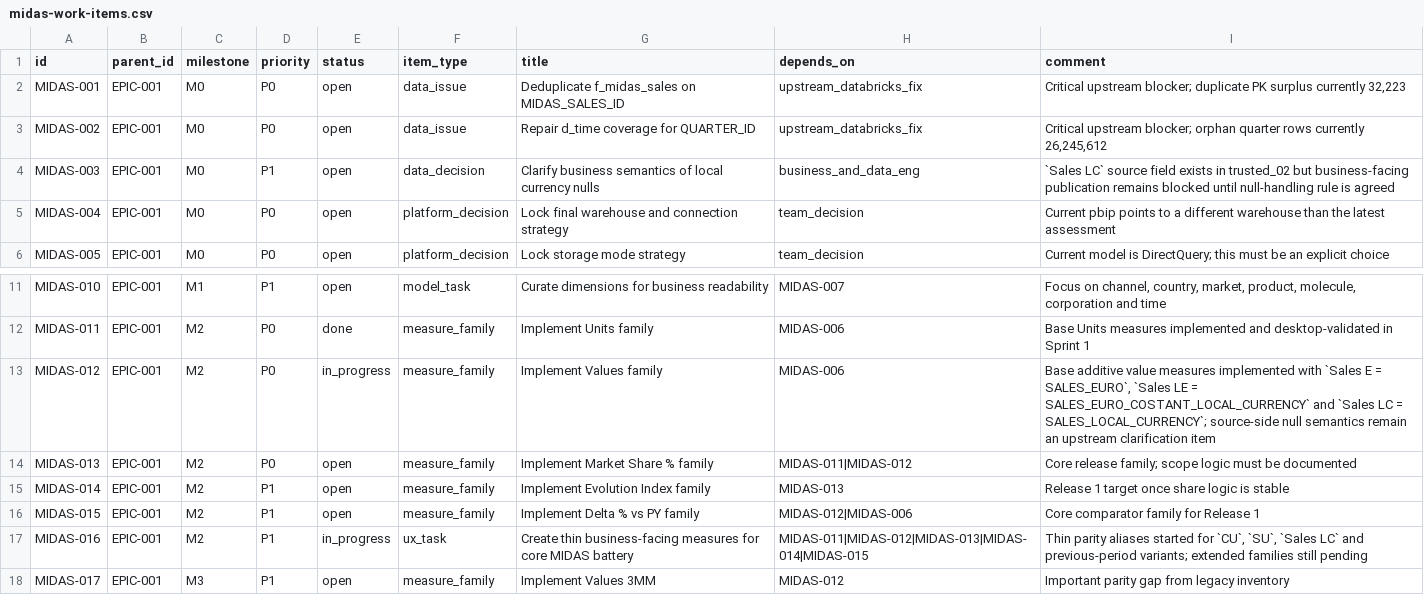
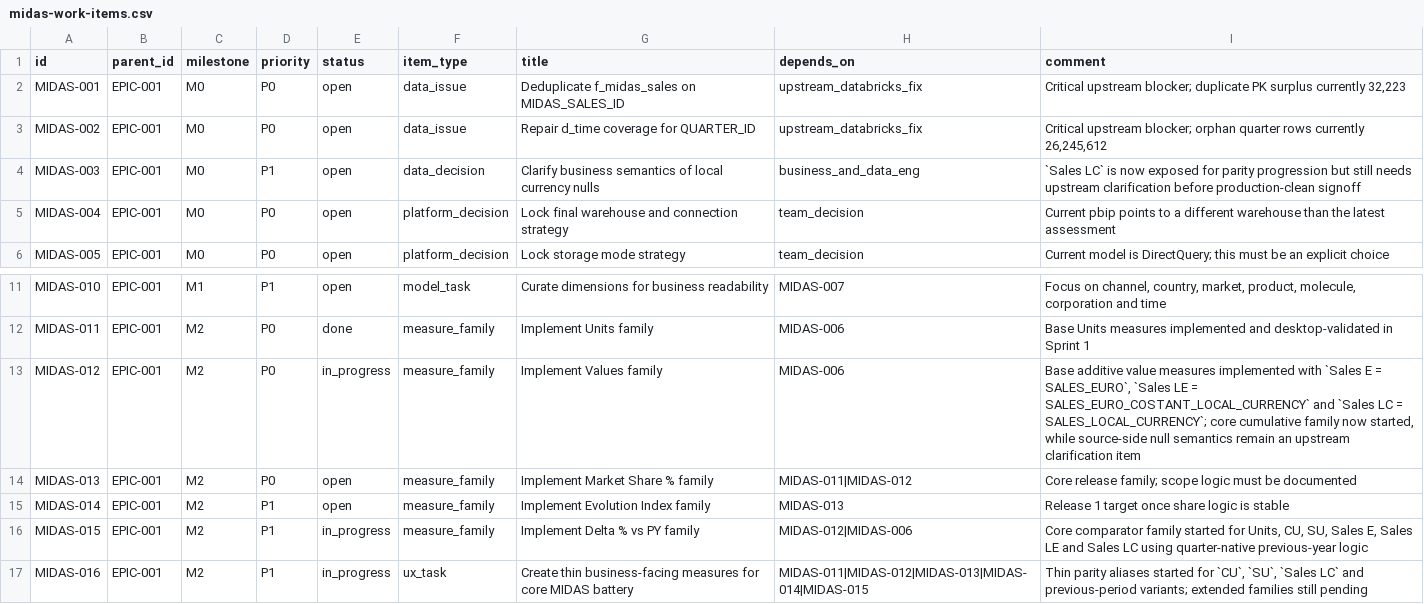
Before and after one commit to LorenzoMorabito/MDS-Semantic-Model, a CSV file: docs/project-management/backlog/midas-work-items.csv, drawn as a sheet; only a part is shown, gaps mark what is left out; the shorter side is filled out with more unchanged rows.

Commit message:
add delta vs py and cumulative core measure families

```diff
--- a/docs/project-management/backlog/midas-work-items.csv
+++ b/docs/project-management/backlog/midas-work-items.csv
@@ -3,3 +3,3 @@ MIDAS-001,EPIC-001,M0,P0,open,data_issue,Deduplicate f_midas_sales on MIDAS_SALE
 MIDAS-002,EPIC-001,M0,P0,open,data_issue,Repair d_time coverage for QUARTER_ID,upstream_databricks_fix,"Critical upstream blocker; orphan quarter rows currently 26,245,612"
-MIDAS-003,EPIC-001,M0,P1,open,data_decision,Clarify business semantics of local currency nulls,business_and_data_eng,`Sales LC` source field exists in trusted_02 but business-facing publication remains blocked until null-handling rule is agreed
+MIDAS-003,EPIC-001,M0,P1,open,data_decision,Clarify business semantics of local currency nulls,business_and_data_eng,`Sales LC` is now exposed for parity progression but still needs upstream clarification before production-clean signoff
 MIDAS-004,EPIC-001,M0,P0,open,platform_decision,Lock final warehouse and connection strategy,team_decision,Current pbip points to a different warehouse than the latest assessment
@@ -12,6 +12,6 @@ MIDAS-010,EPIC-001,M1,P1,open,model_task,Curate dimensions for business readabil
 MIDAS-011,EPIC-001,M2,P0,done,measure_family,Implement Units family,MIDAS-006,Base Units measures implemented and desktop-validated in Sprint 1
-MIDAS-012,EPIC-001,M2,P0,in_progress,measure_family,Implement Values family,MIDAS-006,"Base additive value measures implemented with `Sales E = SALES_EURO`, `Sales LE = SALES_EURO_COSTANT_LOCAL_CURRENCY` and `Sales LC = SALES_LOCAL_CURRENCY`; source-side null semantics remain an upstream clarification item"
+MIDAS-012,EPIC-001,M2,P0,in_progress,measure_family,Implement Values family,MIDAS-006,"Base additive value measures implemented with `Sales E = SALES_EURO`, `Sales LE = SALES_EURO_COSTANT_LOCAL_CURRENCY` and `Sales LC = SALES_LOCAL_CURRENCY`; core cumulative family now started, while source-side null semantics remain an upstream clarification item"
 MIDAS-013,EPIC-001,M2,P0,open,measure_family,Implement Market Share % family,MIDAS-011|MIDAS-012,Core release family; scope logic must be documented
 MIDAS-014,EPIC-001,M2,P1,open,measure_family,Implement Evolution Index family,MIDAS-013,Release 1 target once share logic is stable
-MIDAS-015,EPIC-001,M2,P1,open,measure_family,Implement Delta % vs PY family,MIDAS-012|MIDAS-006,Core comparator family for Release 1
+MIDAS-015,EPIC-001,M2,P1,in_progress,measure_family,Implement Delta % vs PY family,MIDAS-012|MIDAS-006,"Core comparator family started for Units, CU, SU, Sales E, Sales LE and Sales LC using quarter-native previous-year logic"
 MIDAS-016,EPIC-001,M2,P1,in_progress,ux_task,Create thin business-facing measures for core MIDAS battery,MIDAS-011|MIDAS-012|MIDAS-013|MIDAS-014|MIDAS-015,"Thin parity aliases started for `CU`, `SU`, `Sales LC` and previous-period variants; extended families still pending"
```
Also changed, not shown: 1 other file.
